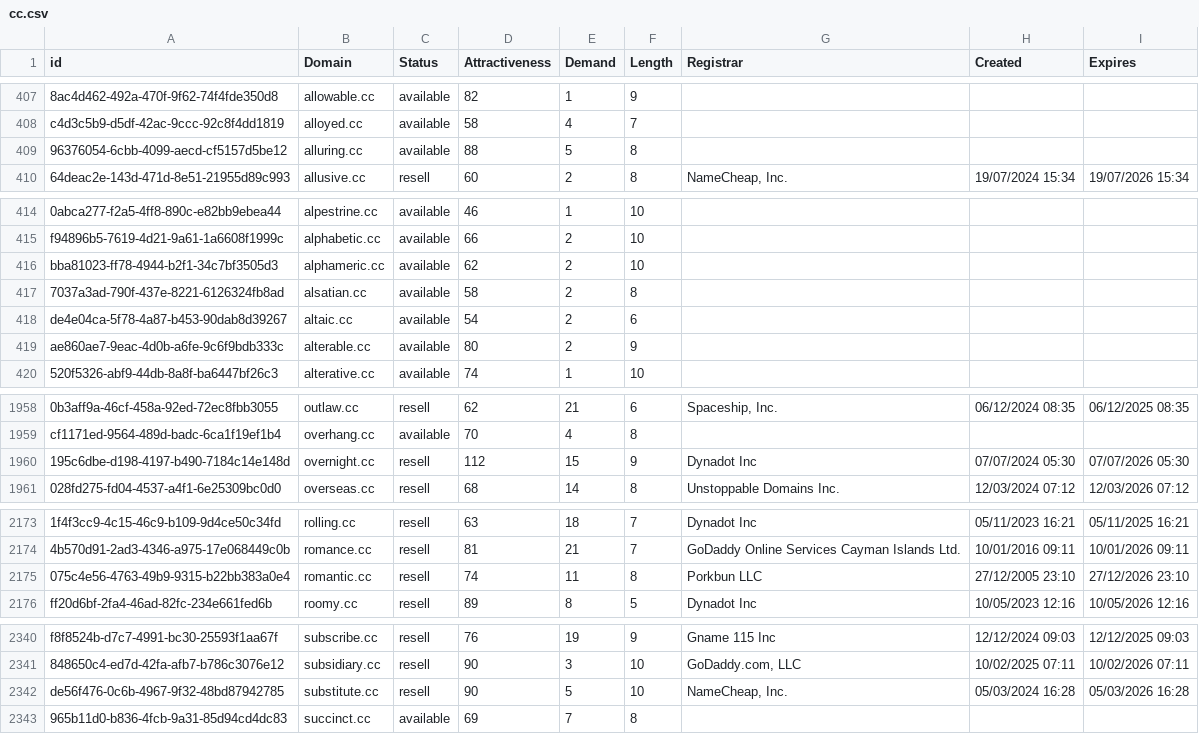
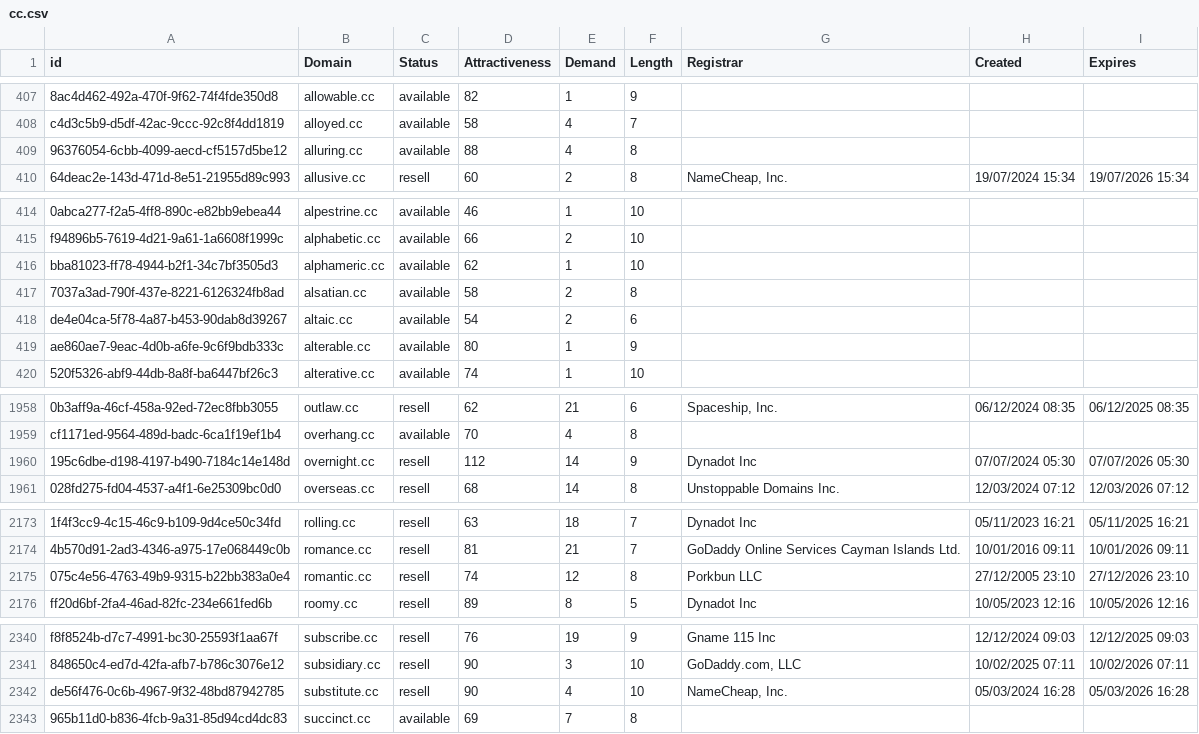
Before and after one commit to UniqueDomains/cc-oneword-domains, a CSV file: cc.csv, drawn as a sheet; only a part is shown, gaps mark what is left out; the diff names each change by its address in the sheet, - before the commit and + after, or states it on an @@ line.

Commit message:
Domains update

```diff
--- a/cc.csv
+++ b/cc.csv
-E409 (Demand): 5
+E409 (Demand): 4
-E416 (Demand): 2
+E416 (Demand): 1
-E419 (Demand): 2
+E419 (Demand): 1
-E1960 (Demand): 15
+E1960 (Demand): 14
-E2175 (Demand): 11
+E2175 (Demand): 12
-E2342 (Demand): 5
+E2342 (Demand): 4
```
Also changed, not shown: 1 other file.
